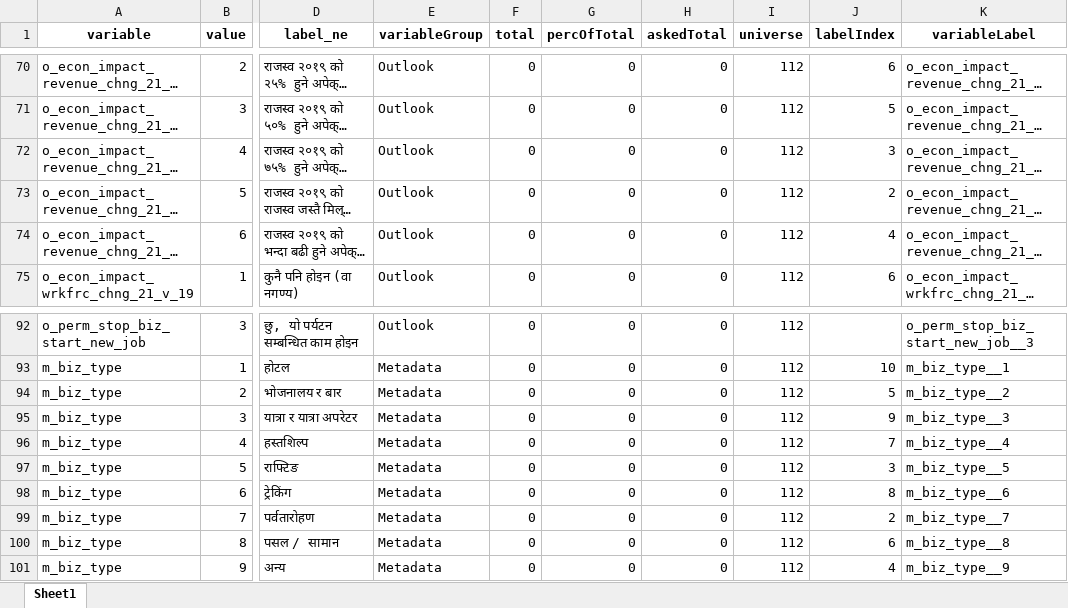
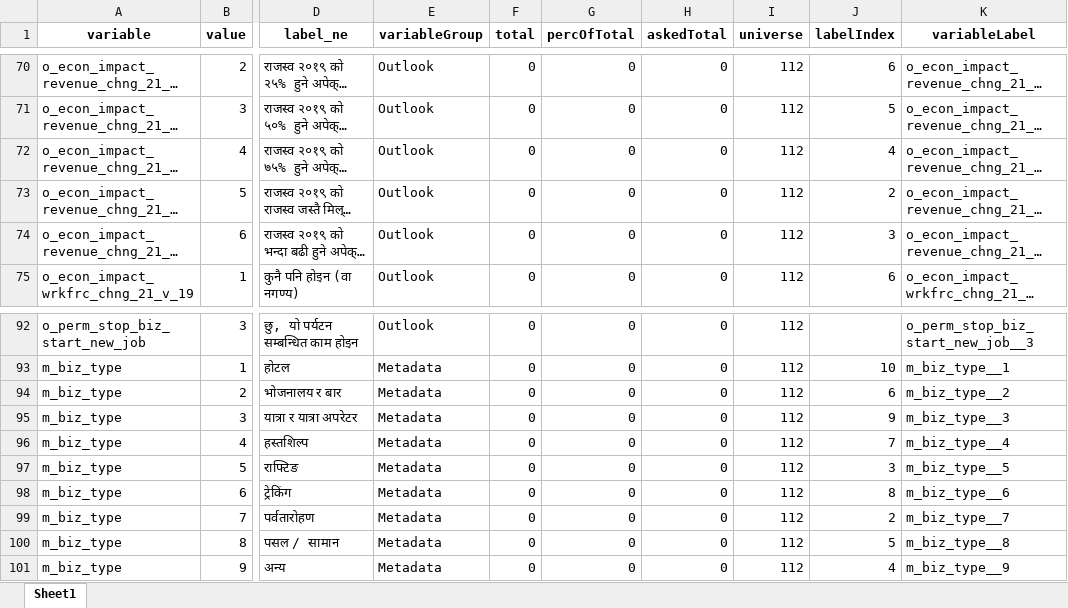
Before and after one commit to c2m2-asia/kathmandu-data-python, an Excel workbook: generator/data/generated_business_labels_map.xlsx, sheet Sheet1, drawn as a sheet; only a part is shown, gaps mark what is left out; long unchanged cells end in …; values as stored, in another font and other column widths than the file's, no borders; the diff names each change by its address in the sheet, - before the commit and + after, or states it on an @@ line.

```diff
--- a/generator/data/generated_business_labels_map.xlsx (sheet Sheet1)
+++ b/generator/data/generated_business_labels_map.xlsx (sheet Sheet1)
-J72 (labelIndex): 3
+J72 (labelIndex): 4
-J74 (labelIndex): 4
+J74 (labelIndex): 3
-J94 (labelIndex): 5
+J94 (labelIndex): 6
-J100 (labelIndex): 6
+J100 (labelIndex): 5
```
Also changed, not shown: generator/data/generated_business_variable_map.xlsx, generator/data/map_viz_variable.xlsx, 5 other files.
